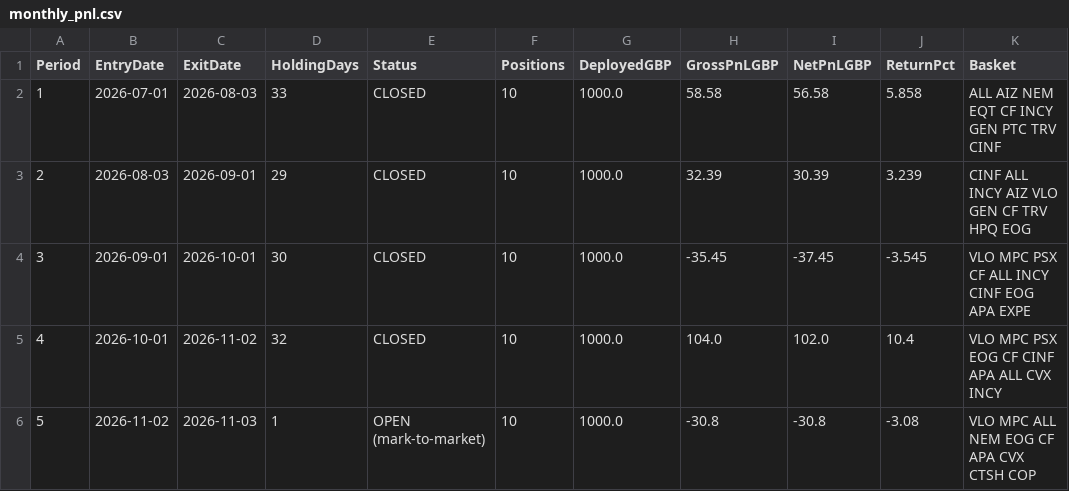
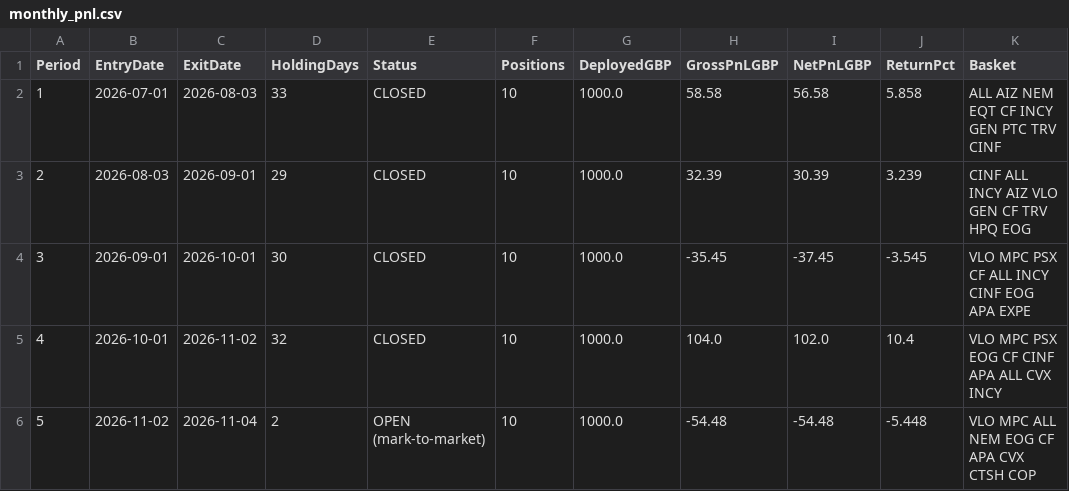
Before and after one commit to MrinalBhargava/sp500-dashboard, a CSV file: monthly_pnl.csv, drawn as a sheet.

```diff
--- a/monthly_pnl.csv
+++ b/monthly_pnl.csv
@@ -5,2 +5,2 @@ Period,EntryDate,ExitDate,HoldingDays,Status,Positions,DeployedGBP,GrossPnLGBP,N
 4,2026-10-01,2026-11-02,32,CLOSED,10,1000.0,104.0,102.0,10.4,VLO MPC PSX EOG CF CINF APA ALL CVX INCY
-5,2026-11-02,2026-11-03,1,OPEN (mark-to-market),10,1000.0,-30.8,-30.8,-3.08,VLO MPC ALL NEM EOG CF APA CVX CTSH COP
+5,2026-11-02,2026-11-04,2,OPEN (mark-to-market),10,1000.0,-54.48,-54.48,-5.448,VLO MPC ALL NEM EOG CF APA CVX CTSH COP
```
Also changed, not shown: monthly_positions.csv.
